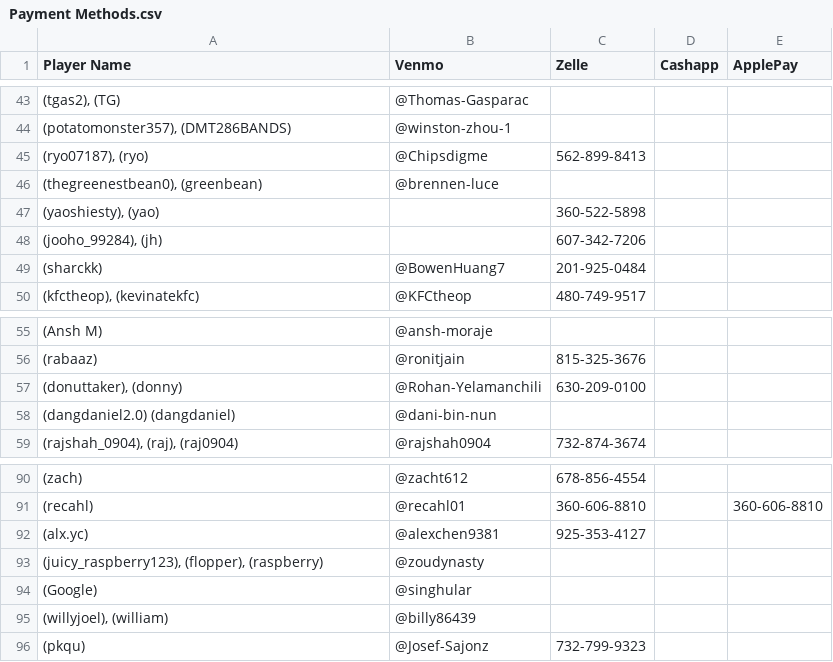
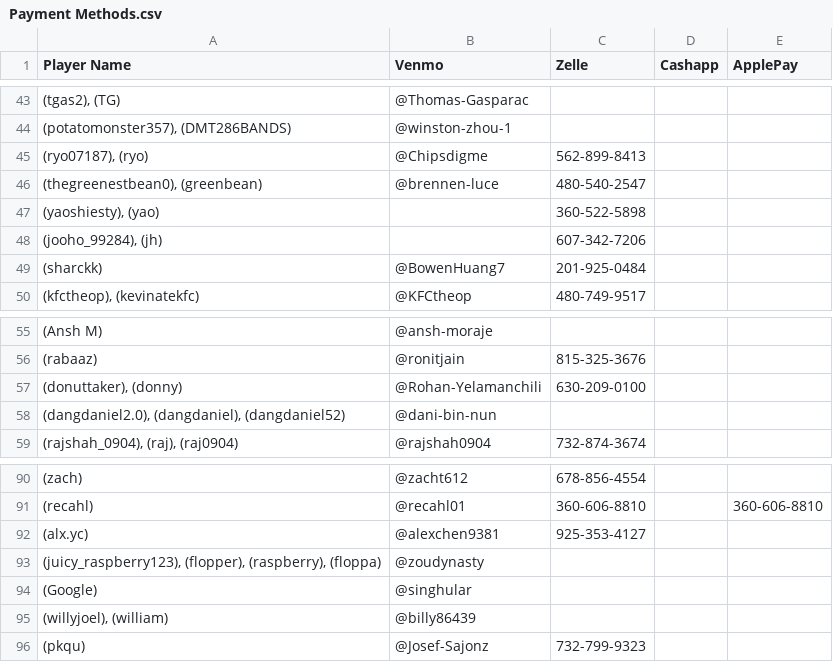
Before and after one commit to PranavK0128/Poker-Ledger-Payout-System, a CSV file: Payment Type/Payment Methods.csv, drawn as a sheet; only a part is shown, gaps mark what is left out; the diff covers the shown part only.

```diff
--- a/Payment Type/Payment Methods.csv
+++ b/Payment Type/Payment Methods.csv
@@ -45,3 +45,3 @@ Player Name,Venmo,Zelle,Cashapp,ApplePay
 "(ryo07187), (ryo)",@Chipsdigme,562-899-8413,,
-"(thegreenestbean0), (greenbean)",@brennen-luce,,,
+"(thegreenestbean0), (greenbean)",@brennen-luce,480-540-2547,,
 "(yaoshiesty), (yao)",,360-522-5898,,
@@ -57,3 +57,3 @@ Player Name,Venmo,Zelle,Cashapp,ApplePay
 "(donuttaker), (donny)",@Rohan-Yelamanchili,630-209-0100,,
-(dangdaniel2.0) (dangdaniel),@dani-bin-nun,,,
+"(dangdaniel2.0), (dangdaniel), (dangdaniel52)",@dani-bin-nun,,,
 "(rajshah_0904), (raj), (raj0904)",@rajshah0904,732-874-3674,,
@@ -92,3 +92,3 @@ Player Name,Venmo,Zelle,Cashapp,ApplePay
 (alx.yc),@alexchen9381,925-353-4127,,
-"(juicy_raspberry123), (flopper), (raspberry)",@zoudynasty,,,
+"(juicy_raspberry123), (flopper), (raspberry), (floppa)",@zoudynasty,,,
 (Google),@singhular,,,
```
Also changed, not shown: 32 added rows elsewhere in this file, 21 other files.
